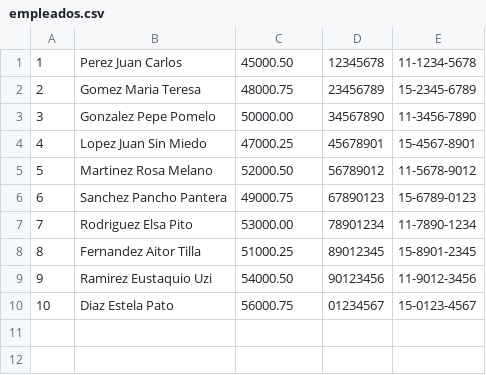
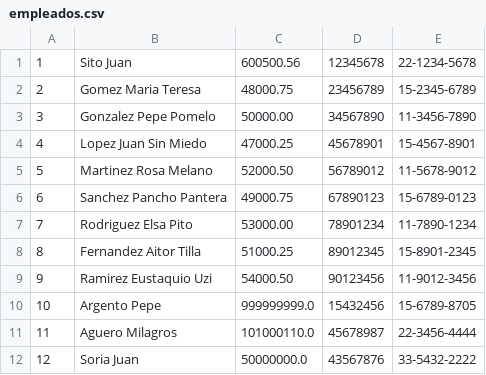
Before and after one commit to VRodriguezValentin/SP_PROGRAMACION_I_2C2024_Rodriguez_Valentin, a CSV file: empleados.csv, drawn as a sheet.

```diff
--- a/empleados.csv
+++ b/empleados.csv
@@ -1,2 +1,2 @@
-1,Perez Juan Carlos,45000.50,12345678,11-1234-5678
+1,Sito Juan,600500.56,12345678,22-1234-5678
 2,Gomez Maria Teresa,48000.75,23456789,15-2345-6789
@@ -9,2 +9,4 @@
 9,Ramirez Eustaquio Uzi,54000.50,90123456,11-9012-3456
-10,Diaz Estela Pato,56000.75,01234567,15-0123-4567
+10,Argento Pepe,999999999.0,15432456,15-6789-8705
+11,Aguero Milagros,101000110.0,45678987,22-3456-4444
+12,Soria Juan,50000000.0,43567876,33-5432-2222
```
Also changed, not shown: 4 other files.
